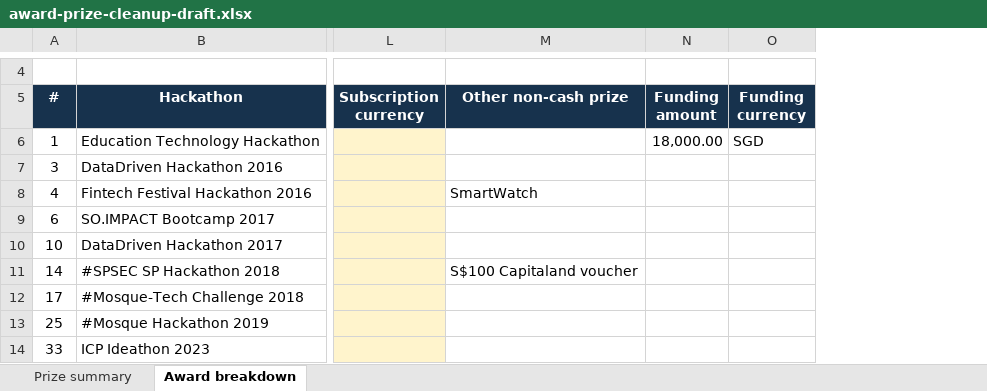
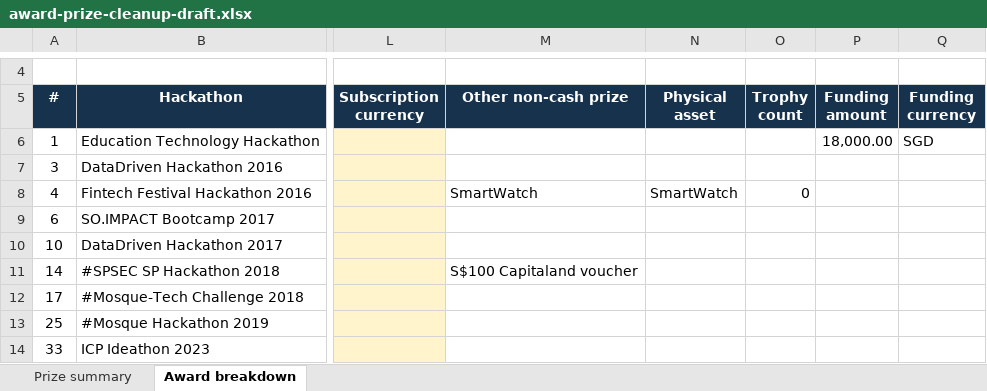
Before and after one commit to sayyidkhan/the100hackathoner, an Excel workbook: outputs/award-prize-cleanup-draft.xlsx, sheet Award breakdown, drawn as a sheet; only a part is shown, gaps mark what is left out; values as stored, in another font and other column widths than the file's, no borders; conditional formats not drawn; the diff names each change by its address in the sheet, - before the commit and + after, or states it on an @@ line.

Commit message:
Track hackathon assets and trophies in draft

```diff
--- a/outputs/award-prize-cleanup-draft.xlsx (sheet Award breakdown)
+++ b/outputs/award-prize-cleanup-draft.xlsx (sheet Award breakdown)
+column N (Physical asset), row 8: SmartWatch
+column O (Trophy count), row 8: 0
```
Also changed, not shown: sheet Prize summary, formulas that keep their value.
